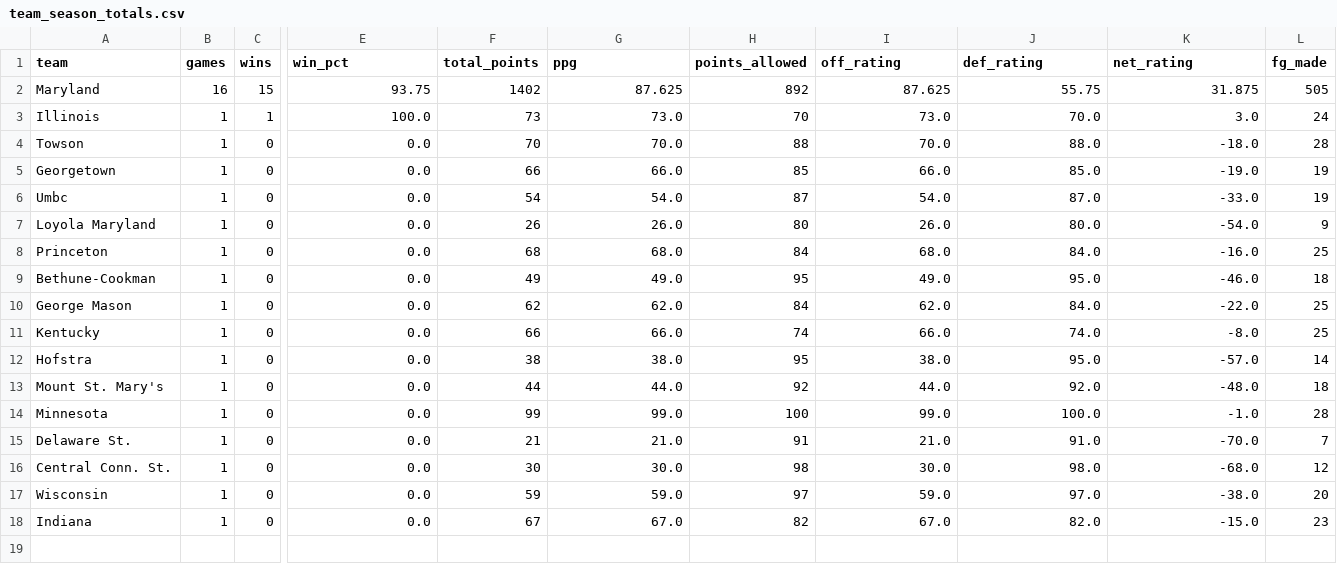
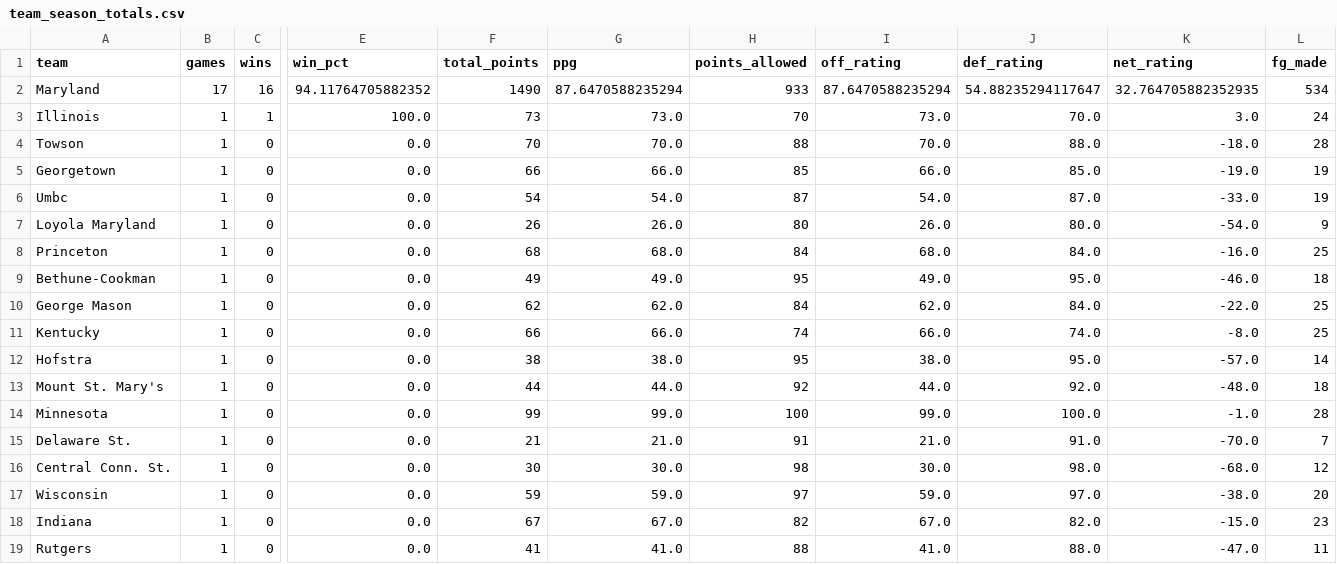
Before and after one commit to dwillis/umdwbb-data, a CSV file: 2025-26/team_season_totals.csv, drawn as a sheet; only a part is shown, gaps mark what is left out; rows hold the shown columns only; the diff covers the shown part only; the diff names each change by its address in the sheet, - before the commit and + after, or states it on an @@ line.

```diff
--- a/2025-26/team_season_totals.csv
+++ b/2025-26/team_season_totals.csv
-B2 (games): 16
+B2 (games): 17
-C2 (wins): 15
+C2 (wins): 16
-E2 (win_pct): 93.75
+E2 (win_pct): 94.11764705882352
-F2 (total_points): 1402
+F2 (total_points): 1490
-G2 (ppg): 87.625
+G2 (ppg): 87.6470588235294
-H2 (points_allowed): 892
+H2 (points_allowed): 933
-I2 (off_rating): 87.625
+I2 (off_rating): 87.6470588235294
-J2 (def_rating): 55.75
+J2 (def_rating): 54.88235294117647
-K2 (net_rating): 31.875
+K2 (net_rating): 32.764705882352935
-L2 (fg_made): 505
+L2 (fg_made): 534
+row 19: Rutgers | 1 | 0 | 0.0 | 41 | 41.0 | 88 | 41.0 | 88.0 | -47.0 | 11
```
Also changed, not shown: 24 edited cells elsewhere in this file, 2025-26/assists.csv, 2025-26/game_info.csv, 8 other files.
